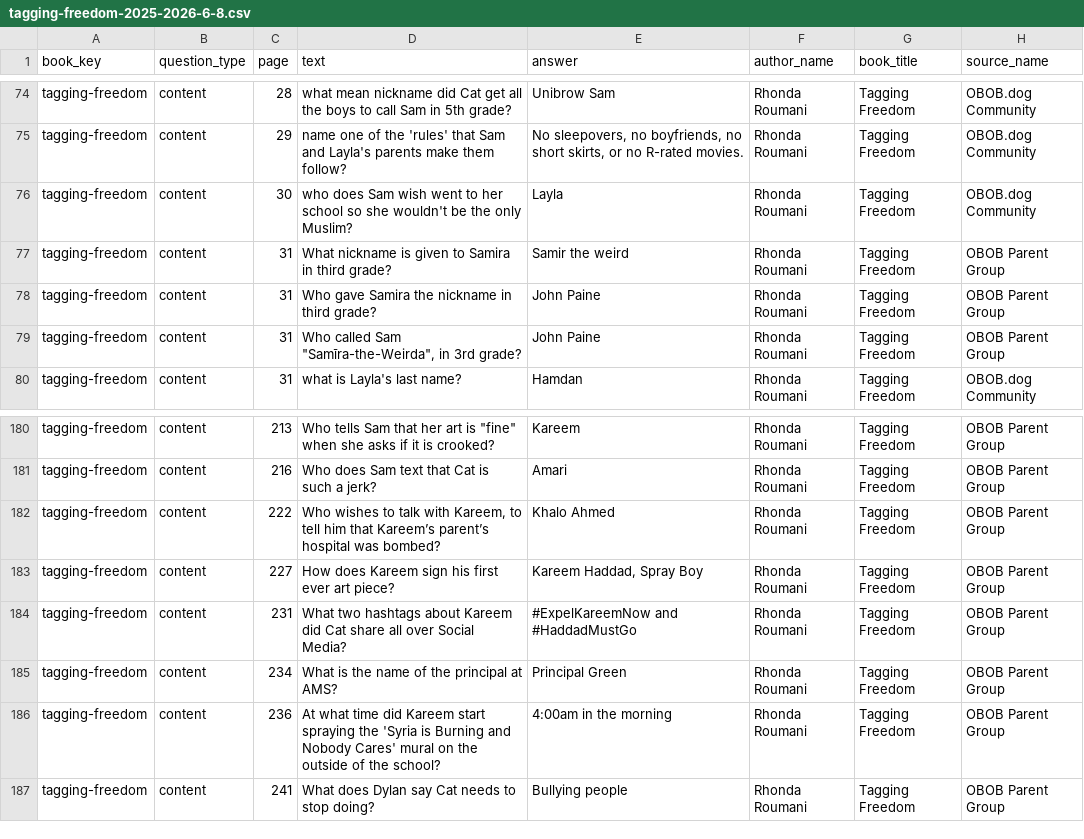
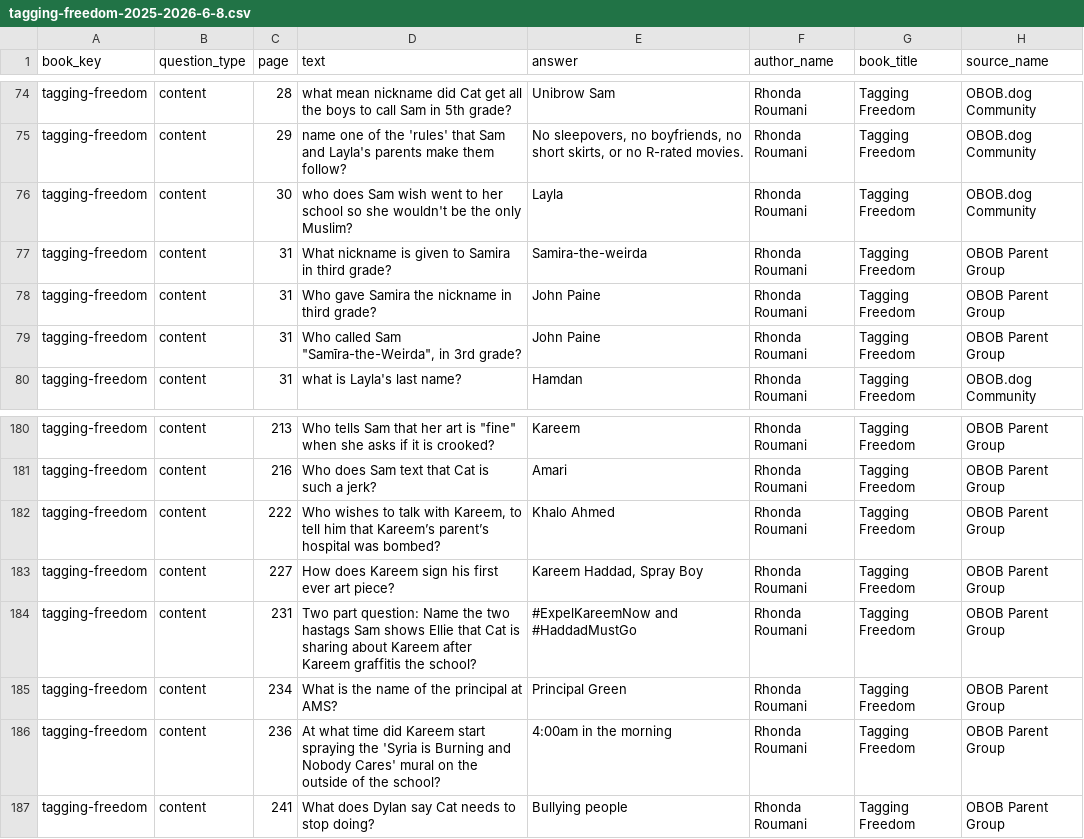
Before and after one commit to brianellin/obob-nextjs, a CSV file: public/exports/2025-2026/6-8/tagging-freedom-2025-2026-6-8.csv, drawn as a sheet; only a part is shown, gaps mark what is left out.

```diff
--- a/public/exports/2025-2026/6-8/tagging-freedom-2025-2026-6-8.csv
+++ b/public/exports/2025-2026/6-8/tagging-freedom-2025-2026-6-8.csv
@@ -76,3 +76,3 @@ tagging-freedom,content,29,name one of the 'rules' that Sam and Layla's parents
 tagging-freedom,content,30,who does Sam wish went to her school so she wouldn't be the only Muslim?,Layla,Rhonda Roumani,Tagging Freedom,OBOB.dog Community
-tagging-freedom,content,31,What nickname is given to Samira in third grade?,Samir the weird,Rhonda Roumani,Tagging Freedom,OBOB Parent Group
+tagging-freedom,content,31,What nickname is given to Samira in third grade?,Samira-the-weirda,Rhonda Roumani,Tagging Freedom,OBOB Parent Group
 tagging-freedom,content,31,Who gave Samira the nickname in third grade?,John Paine,Rhonda Roumani,Tagging Freedom,OBOB Parent Group
@@ -183,3 +183,3 @@ tagging-freedom,content,222,"Who wishes to talk with Kareem, to tell him that Ka
 tagging-freedom,content,227,How does Kareem sign his first ever art piece?,"Kareem Haddad, Spray Boy",Rhonda Roumani,Tagging Freedom,OBOB Parent Group
-tagging-freedom,content,231,What two hashtags about Kareem did Cat share all over Social Media?,#ExpelKareemNow and #HaddadMustGo,Rhonda Roumani,Tagging Freedom,OBOB Parent Group
+tagging-freedom,content,231,Two part question: Name the two hastags Sam shows Ellie that Cat is sharing about Kareem after Kareem graffitis the school?,#ExpelKareemNow and #HaddadMustGo,Rhonda Roumani,Tagging Freedom,OBOB Parent Group
 tagging-freedom,content,234,What is the name of the principal at AMS?,Principal Green,Rhonda Roumani,Tagging Freedom,OBOB Parent Group
```
Also changed, not shown: public/exports/2025-2026/6-8/a-dictionary-of-scoundrels-2025-2026-6-8.csv, public/exports/2025-2026/6-8/dealing-with-dragons-2025-2026-6-8.csv, 14 other files.
